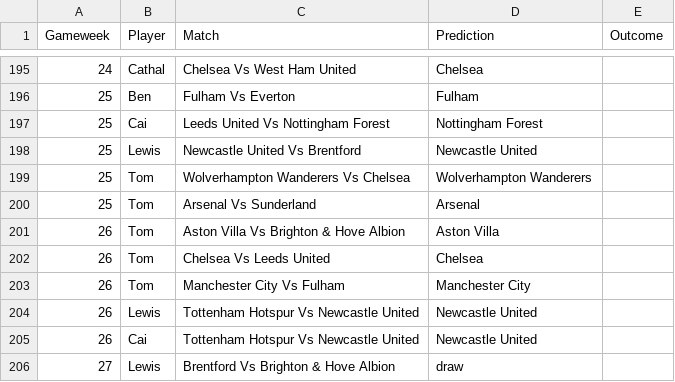
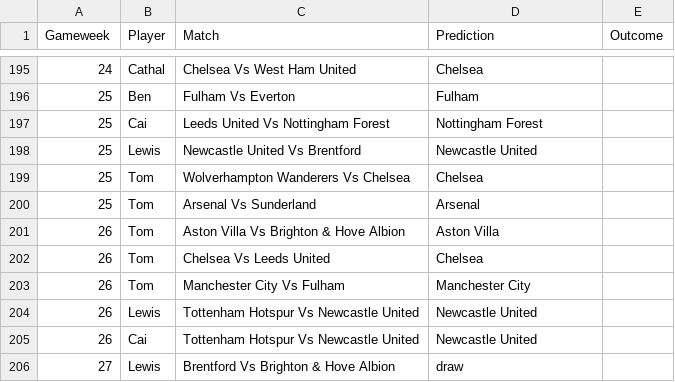
Before and after one commit to TomHigginson/TomHigginson.github.io, a CSV file: WeeklyGame/weekly_predictions_Bristol.csv, drawn as a sheet; only a part is shown, gaps mark what is left out; the diff covers the shown part only.

```diff
--- a/WeeklyGame/weekly_predictions_Bristol.csv
+++ b/WeeklyGame/weekly_predictions_Bristol.csv
@@ -198,3 +198,3 @@
 25,Lewis,Newcastle United Vs Brentford,Newcastle United,
-25,Tom,Wolverhampton Wanderers Vs Chelsea,Wolverhampton Wanderers,
+25,Tom,Wolverhampton Wanderers Vs Chelsea,Chelsea,
 25,Tom,Arsenal Vs Sunderland,Arsenal,
```
Also changed, not shown: 28 added rows elsewhere in this file, WeeklyGame/fixtures.csv, WeeklyGame/weekly_predictions_Woking.csv, 1 other file.
